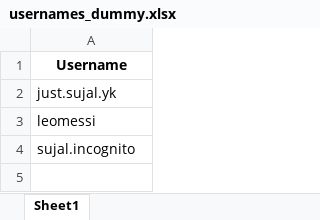
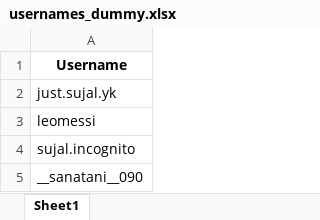
Before and after one commit to Sujalk63/InstaContentScraper, an Excel workbook: usernames_dummy.xlsx, sheet Sheet1, drawn as a sheet; values as stored, in another font and other column widths than the file's, no borders; the diff names each change by its address in the sheet, - before the commit and + after, or states it on an @@ line.

```diff
--- a/usernames_dummy.xlsx (sheet Sheet1)
+++ b/usernames_dummy.xlsx (sheet Sheet1)
+row 5: __sanatani__090
```
Also changed, not shown: 3 other files.
